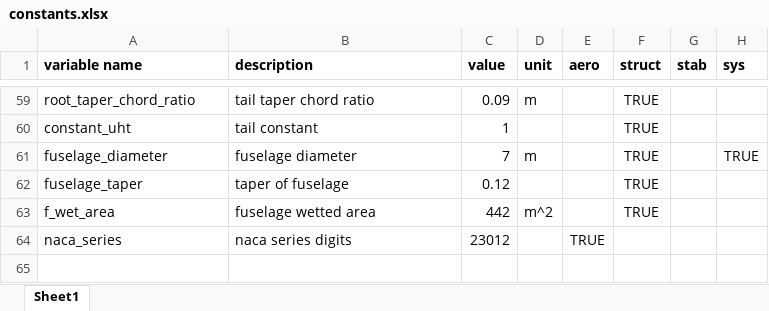
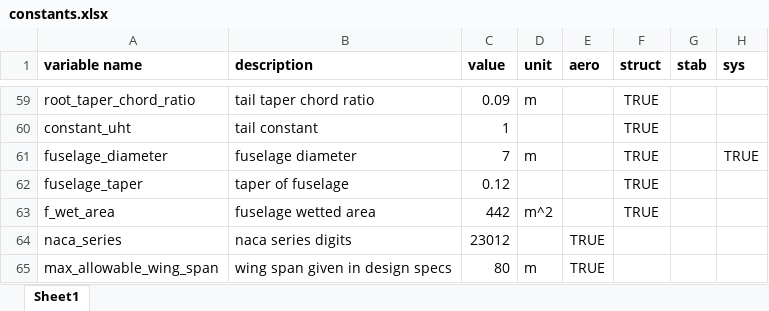
Before and after one commit to engineerjai/MDOHPCA, an Excel workbook: constants.xlsx, sheet Sheet1, drawn as a sheet; only a part is shown, gaps mark what is left out; values as stored, in another font and other column widths than the file's, no borders; conditional formats and table styles not drawn; the diff names each change by its address in the sheet, - before the commit and + after, or states it on an @@ line.

Commit message:
Update constants.xlsx

```diff
--- a/constants.xlsx (sheet Sheet1)
+++ b/constants.xlsx (sheet Sheet1)
+row 65: max_allowable_wing_span | wing span given in design specs | 80 | m | TRUE
```
